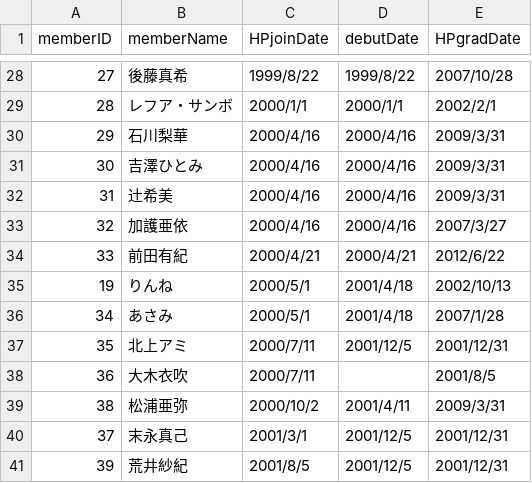
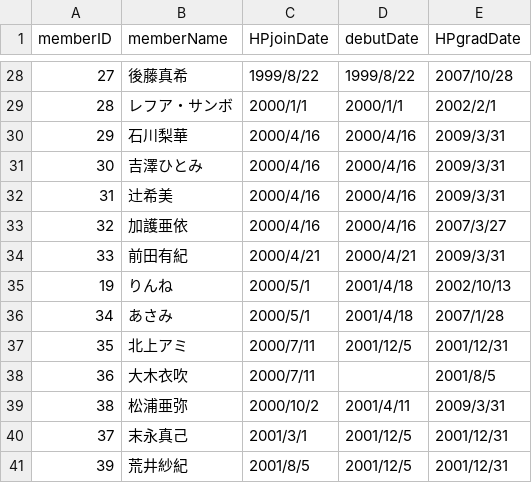
Before and after one commit to xxgentaroxx/HP_DB, a CSV file: member.csv, drawn as a sheet; only a part is shown, gaps mark what is left out.

Commit message:
前田有紀のハロプロ在籍期間を修正

```diff
--- a/member.csv
+++ b/member.csv
@@ -33,3 +33,3 @@
 32,加護亜依,2000/4/16,2000/4/16,2007/3/27
-33,前田有紀,2000/4/21,2000/4/21,2012/6/22
+33,前田有紀,2000/4/21,2000/4/21,2009/3/31
 19,りんね,2000/5/1,2001/4/18,2002/10/13
```
